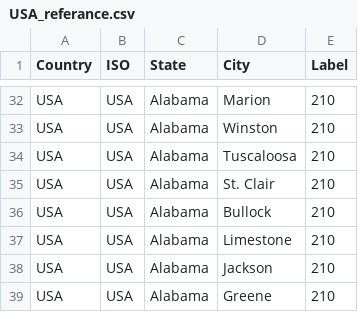
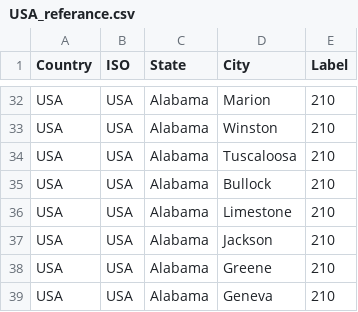
Before and after one commit to c19worldnews/covid19-weather, a CSV file: USA_referance.csv, drawn as a sheet; only a part is shown, gaps mark what is left out; the shorter side is filled out with more unchanged rows.

Commit message:
Update USA_referance.csv

```diff
--- a/USA_referance.csv
+++ b/USA_referance.csv
@@ -34,3 +34,2 @@ USA,USA,Alabama,Winston,210
 USA,USA,Alabama,Tuscaloosa,210
-USA,USA,Alabama,St. Clair,210
 USA,USA,Alabama,Bullock,210
```
